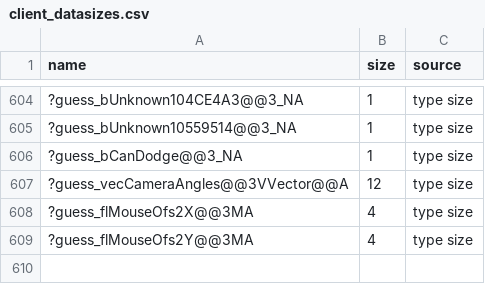
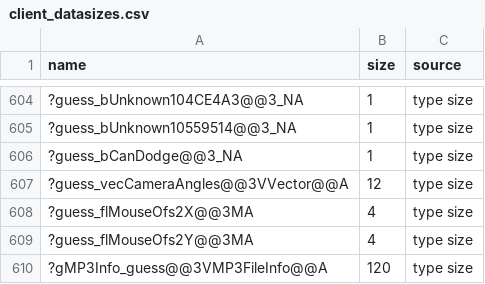
Before and after one commit to caixax/DeCoF, a CSV file: tools/symbols/client_datasizes.csv, drawn as a sheet; only a part is shown, gaps mark what is left out; the diff names each change by its address in the sheet, - before the commit and + after, or states it on an @@ line.

```diff
--- a/tools/symbols/client_datasizes.csv
+++ b/tools/symbols/client_datasizes.csv
+row 610: ?gMP3Info_guess@@3VMP3FileInfo@@A | 120 | type size
```
Also changed, not shown: tools/symbols/client_manual.csv, 19 other files.
